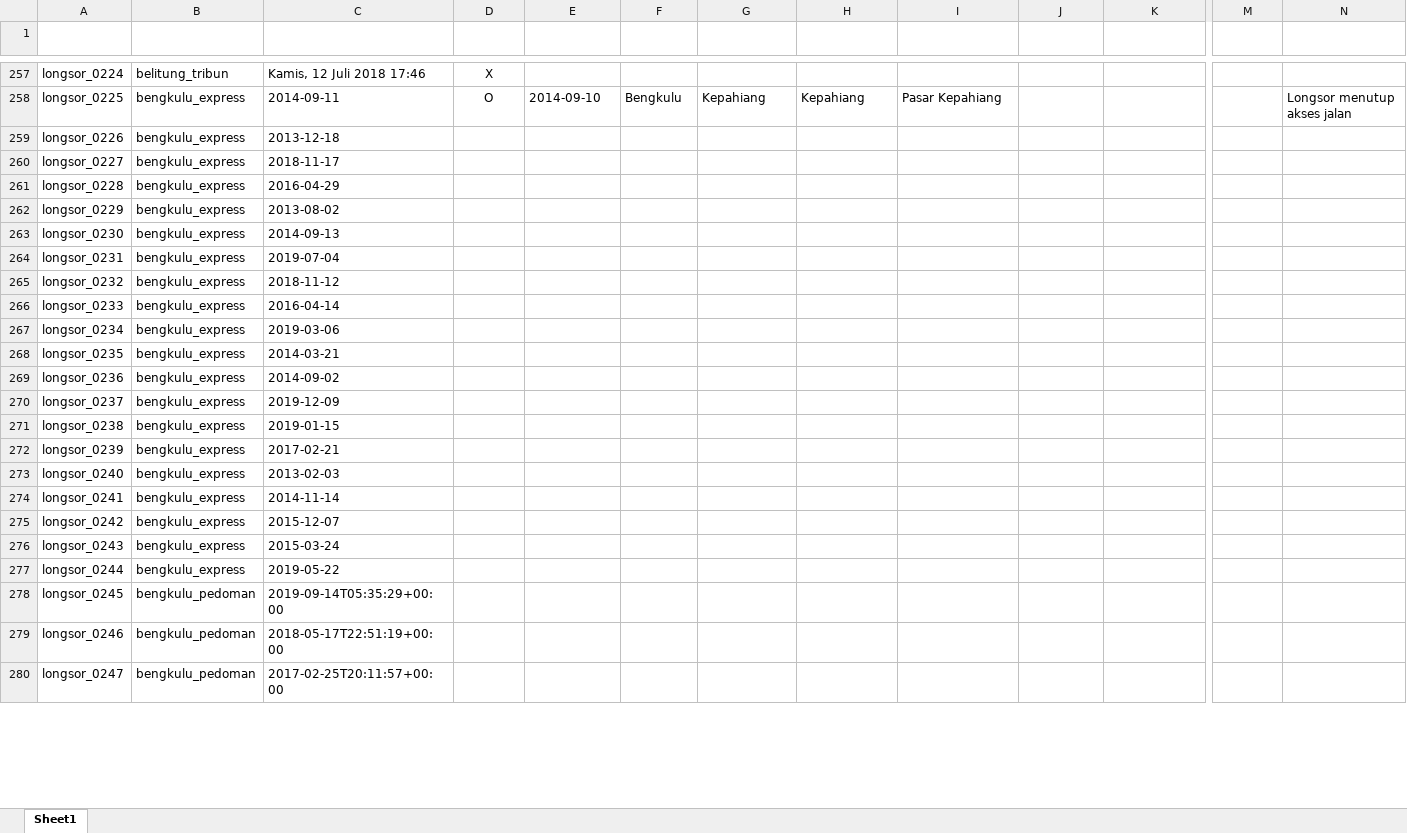
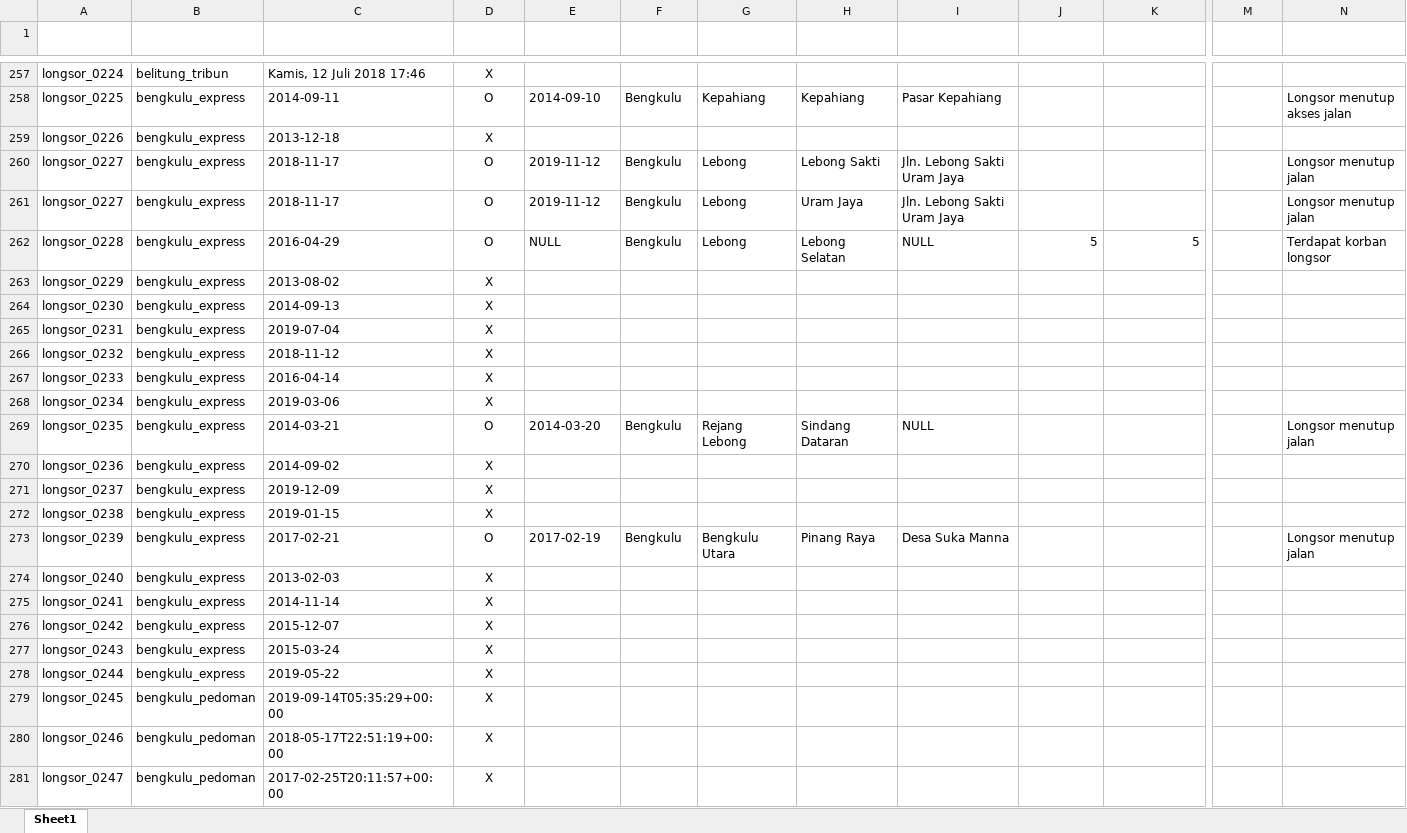
Before and after one commit to gusman/anotated_data, an Excel workbook: longsor/v02_new/sample_longsor_anotasi_v02_new.xlsx.xlsx, sheet Sheet1, drawn as a sheet; only a part is shown, gaps mark what is left out; long unchanged cells end in …; values as stored, in another font and other column widths than the file's, no borders; table styles not drawn; removed rows and columns are numbered as before the commit, all else as after; rows hold the shown columns only; the diff covers the shown part only; the diff names each change by its address in the sheet, - before the commit and + after, or states it on an @@ line.

```diff
--- a/longsor/v02_new/sample_longsor_anotasi_v02_new.xlsx.xlsx (sheet Sheet1)
+++ b/longsor/v02_new/sample_longsor_anotasi_v02_new.xlsx.xlsx (sheet Sheet1)
-D259 (Positif Bencana Alam): (empty)
+D259 (Positif Bencana Alam): X
-D260 (Positif Bencana Alam): (empty)
+D260 (Positif Bencana Alam): O
-E260 (Tanggal Kejadian): (empty)
+E260 (Tanggal Kejadian): 2019-11-12
-F260 (Lokasi ADM1): (empty)
+F260 (Lokasi ADM1): Bengkulu
-G260 (Lokasi ADM2): (empty)
+G260 (Lokasi ADM2): Lebong
-H260 (Lokasi ADM3): (empty)
+H260 (Lokasi ADM3): Lebong Sakti
-I260 (Lokasi Lainnya): (empty)
+I260 (Lokasi Lainnya): Jln. Lebong Sakti Uram Jaya
-N260 (Dampak Lainnya): (empty)
+N260 (Dampak Lainnya): Longsor menutup jalan
-row 261: longsor_0228 | bengkulu_express | 2016-04-29
+row 261: longsor_0227 | bengkulu_express | 2018-11-17 | O | 2019-11-12 | Bengkulu | Lebong | Uram Jaya | Jln. Lebong Sakti Uram Jaya |  |  |  | Longsor menutup jalan
+row 262: longsor_0228 | bengkulu_express | 2016-04-29 | O | NULL | Bengkulu | Lebong | Lebong Selatan | NULL | 5 | 5 |  | Terdapat korban longsor
-D263:D268 (Positif Bencana Alam): (empty)
+D263:D268 (Positif Bencana Alam): X
-D269 (Positif Bencana Alam): (empty)
+D269 (Positif Bencana Alam): O
-E269 (Tanggal Kejadian): (empty)
+E269 (Tanggal Kejadian): 2014-03-20
-F269 (Lokasi ADM1): (empty)
+F269 (Lokasi ADM1): Bengkulu
-G269 (Lokasi ADM2): (empty)
+G269 (Lokasi ADM2): Rejang Lebong
-H269 (Lokasi ADM3): (empty)
+H269 (Lokasi ADM3): Sindang Dataran
-I269 (Lokasi Lainnya): (empty)
+I269 (Lokasi Lainnya): NULL
-N269 (Dampak Lainnya): (empty)
+N269 (Dampak Lainnya): Longsor menutup jalan
-D270:D272 (Positif Bencana Alam): (empty)
+D270:D272 (Positif Bencana Alam): X
-D273 (Positif Bencana Alam): (empty)
+D273 (Positif Bencana Alam): O
-E273 (Tanggal Kejadian): (empty)
+E273 (Tanggal Kejadian): 2017-02-19
-F273 (Lokasi ADM1): (empty)
+F273 (Lokasi ADM1): Bengkulu
-G273 (Lokasi ADM2): (empty)
+G273 (Lokasi ADM2): Bengkulu Utara
-H273 (Lokasi ADM3): (empty)
+H273 (Lokasi ADM3): Pinang Raya
-I273 (Lokasi Lainnya): (empty)
+I273 (Lokasi Lainnya): Desa Suka Manna
-N273 (Dampak Lainnya): (empty)
+N273 (Dampak Lainnya): Longsor menutup jalan
-D274:D281 (Positif Bencana Alam): (empty)
+D274:D281 (Positif Bencana Alam): X
```
Also changed, not shown: other rows of this sheet, 2 other files.
